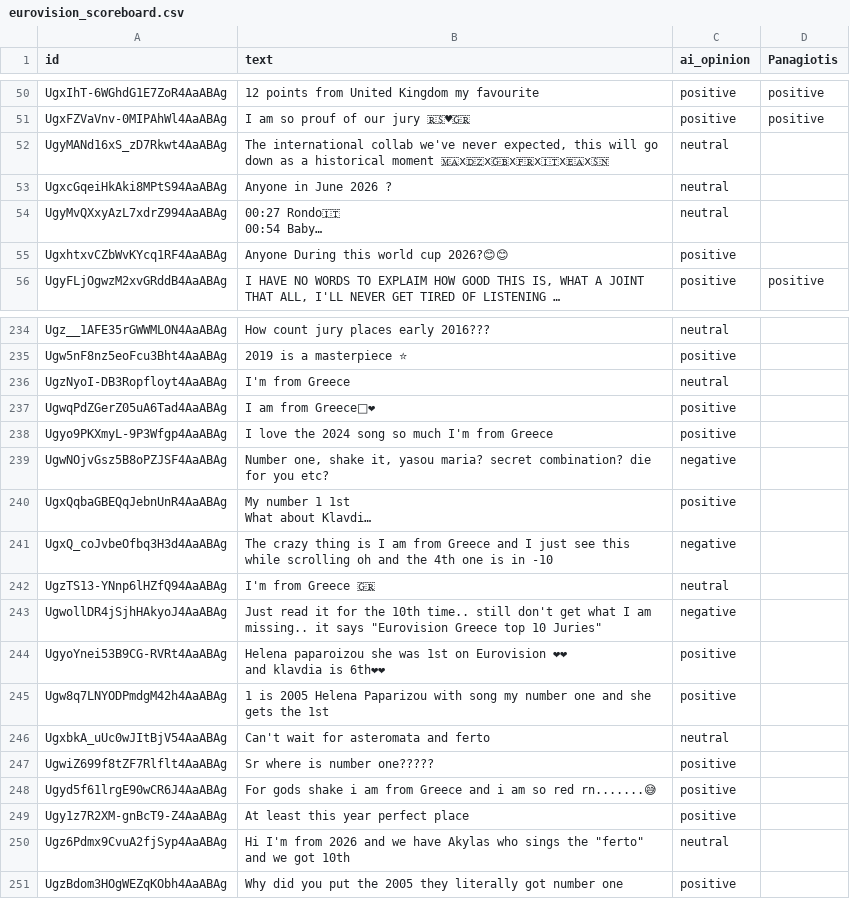
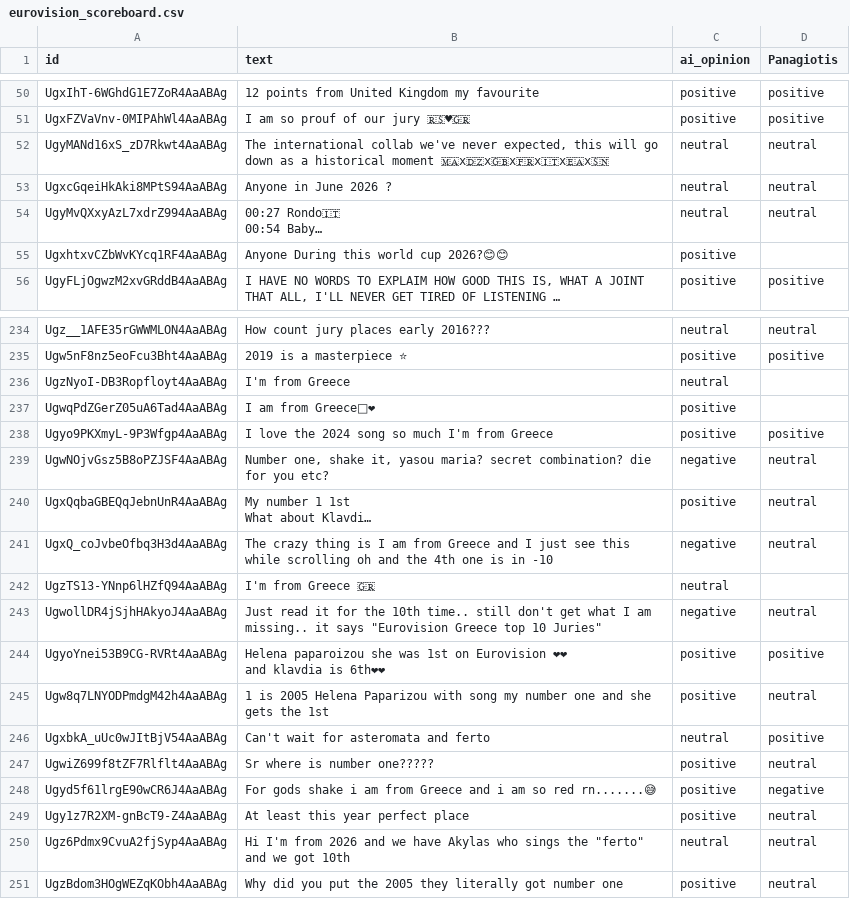
Before and after one commit to panosker/Group-Assessment-ML-Py, a CSV file: Results/eurovision_scoreboard.csv, drawn as a sheet; only a part is shown, gaps mark what is left out; long unchanged cells end in …; the diff covers the shown part only; the diff names each change by its address in the sheet, - before the commit and + after, or states it on an @@ line.

```diff
--- a/Results/eurovision_scoreboard.csv
+++ b/Results/eurovision_scoreboard.csv
-D52:D54 (Panagiotis): (empty)
+D52:D54 (Panagiotis): neutral
-D234 (Panagiotis): (empty)
+D234 (Panagiotis): neutral
-D235 (Panagiotis): (empty)
+D235 (Panagiotis): positive
-D238 (Panagiotis): (empty)
+D238 (Panagiotis): positive
-D239:D241 (Panagiotis): (empty)
+D239:D241 (Panagiotis): neutral
-D243 (Panagiotis): (empty)
+D243 (Panagiotis): neutral
-D244 (Panagiotis): (empty)
+D244 (Panagiotis): positive
-D245 (Panagiotis): (empty)
+D245 (Panagiotis): neutral
-D246 (Panagiotis): (empty)
+D246 (Panagiotis): positive
-D247 (Panagiotis): (empty)
+D247 (Panagiotis): neutral
-D248 (Panagiotis): (empty)
+D248 (Panagiotis): negative
-D249:D251 (Panagiotis): (empty)
+D249:D251 (Panagiotis): neutral
```
Also changed, not shown: 126 edited cells elsewhere in this file, 2 other files.
